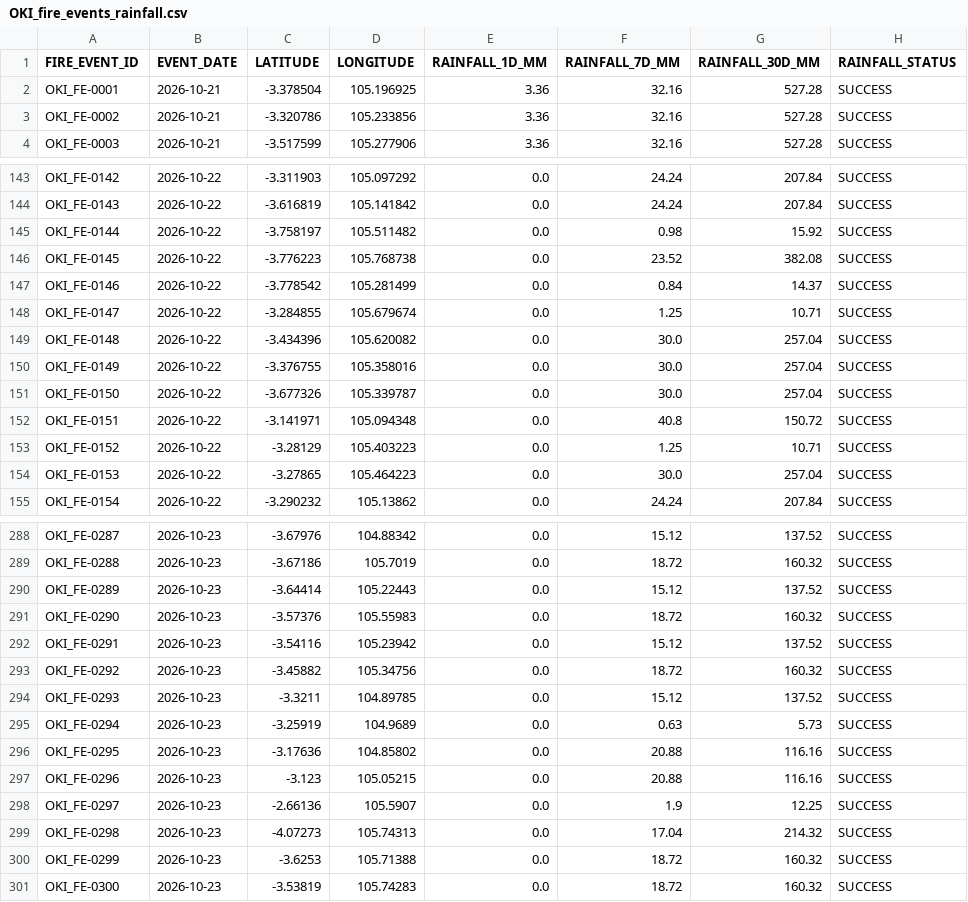
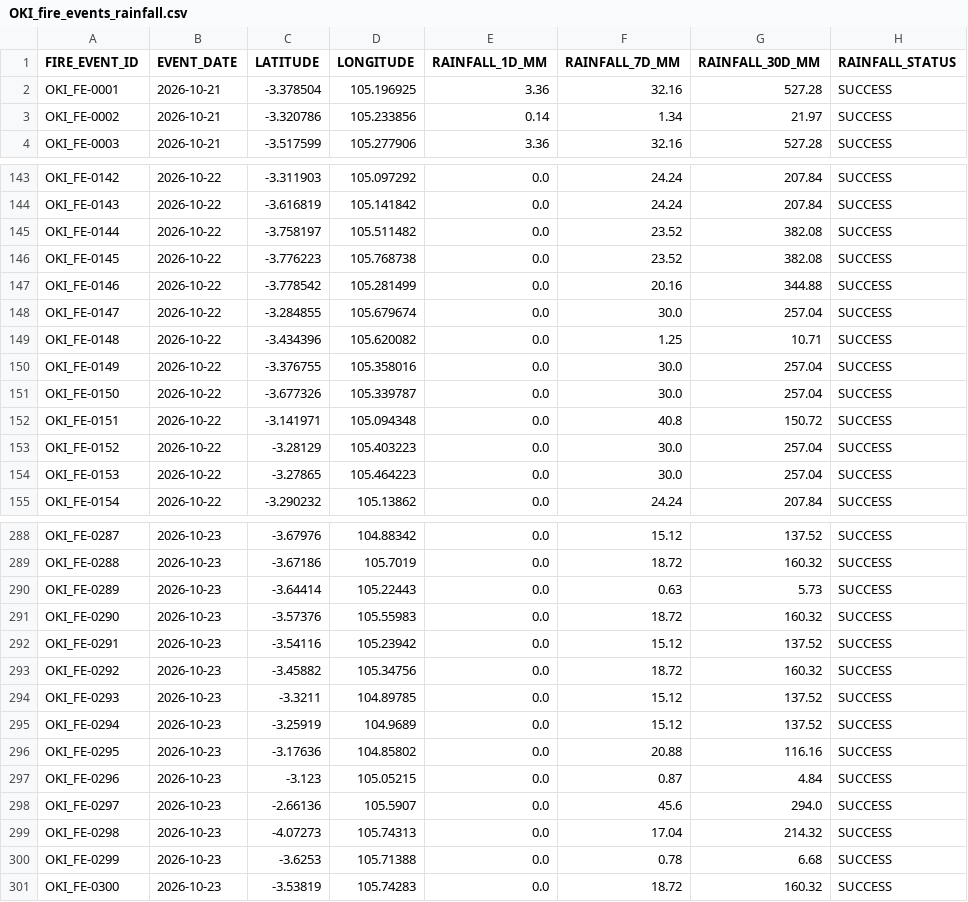
Before and after one commit to Indrmlnaa/Fire_Monitoring, a CSV file: data/v2/processed/OKI_fire_events_rainfall.csv, drawn as a sheet; only a part is shown, gaps mark what is left out; the diff covers the shown part only.

```diff
--- a/data/v2/processed/OKI_fire_events_rainfall.csv
+++ b/data/v2/processed/OKI_fire_events_rainfall.csv
@@ -2,3 +2,3 @@ FIRE_EVENT_ID,EVENT_DATE,LATITUDE,LONGITUDE,RAINFALL_1D_MM,RAINFALL_7D_MM,RAINFA
 OKI_FE-0001,2026-10-21,-3.378504,105.196925,3.36,32.16,527.28,SUCCESS
-OKI_FE-0002,2026-10-21,-3.320786,105.233856,3.36,32.16,527.28,SUCCESS
+OKI_FE-0002,2026-10-21,-3.320786,105.233856,0.14,1.34,21.97,SUCCESS
 OKI_FE-0003,2026-10-21,-3.517599,105.277906,3.36,32.16,527.28,SUCCESS
@@ -144,7 +144,7 @@ OKI_FE-0142,2026-10-22,-3.311903,105.097292,0.0,24.24,207.84,SUCCESS
 OKI_FE-0143,2026-10-22,-3.616819,105.141842,0.0,24.24,207.84,SUCCESS
-OKI_FE-0144,2026-10-22,-3.758197,105.511482,0.0,0.98,15.92,SUCCESS
+OKI_FE-0144,2026-10-22,-3.758197,105.511482,0.0,23.52,382.08,SUCCESS
 OKI_FE-0145,2026-10-22,-3.776223,105.768738,0.0,23.52,382.08,SUCCESS
-OKI_FE-0146,2026-10-22,-3.778542,105.281499,0.0,0.84,14.37,SUCCESS
-OKI_FE-0147,2026-10-22,-3.284855,105.679674,0.0,1.25,10.71,SUCCESS
-OKI_FE-0148,2026-10-22,-3.434396,105.620082,0.0,30.0,257.04,SUCCESS
+OKI_FE-0146,2026-10-22,-3.778542,105.281499,0.0,20.16,344.88,SUCCESS
+OKI_FE-0147,2026-10-22,-3.284855,105.679674,0.0,30.0,257.04,SUCCESS
+OKI_FE-0148,2026-10-22,-3.434396,105.620082,0.0,1.25,10.71,SUCCESS
 OKI_FE-0149,2026-10-22,-3.376755,105.358016,0.0,30.0,257.04,SUCCESS
@@ -152,3 +152,3 @@ OKI_FE-0150,2026-10-22,-3.677326,105.339787,0.0,30.0,257.04,SUCCESS
 OKI_FE-0151,2026-10-22,-3.141971,105.094348,0.0,40.8,150.72,SUCCESS
-OKI_FE-0152,2026-10-22,-3.28129,105.403223,0.0,1.25,10.71,SUCCESS
+OKI_FE-0152,2026-10-22,-3.28129,105.403223,0.0,30.0,257.04,SUCCESS
 OKI_FE-0153,2026-10-22,-3.27865,105.464223,0.0,30.0,257.04,SUCCESS
@@ -289,3 +289,3 @@ OKI_FE-0287,2026-10-23,-3.67976,104.88342,0.0,15.12,137.52,SUCCESS
 OKI_FE-0288,2026-10-23,-3.67186,105.7019,0.0,18.72,160.32,SUCCESS
-OKI_FE-0289,2026-10-23,-3.64414,105.22443,0.0,15.12,137.52,SUCCESS
+OKI_FE-0289,2026-10-23,-3.64414,105.22443,0.0,0.63,5.73,SUCCESS
 OKI_FE-0290,2026-10-23,-3.57376,105.55983,0.0,18.72,160.32,SUCCESS
@@ -294,8 +294,8 @@ OKI_FE-0292,2026-10-23,-3.45882,105.34756,0.0,18.72,160.32,SUCCESS
 OKI_FE-0293,2026-10-23,-3.3211,104.89785,0.0,15.12,137.52,SUCCESS
-OKI_FE-0294,2026-10-23,-3.25919,104.9689,0.0,0.63,5.73,SUCCESS
+OKI_FE-0294,2026-10-23,-3.25919,104.9689,0.0,15.12,137.52,SUCCESS
 OKI_FE-0295,2026-10-23,-3.17636,104.85802,0.0,20.88,116.16,SUCCESS
-OKI_FE-0296,2026-10-23,-3.123,105.05215,0.0,20.88,116.16,SUCCESS
-OKI_FE-0297,2026-10-23,-2.66136,105.5907,0.0,1.9,12.25,SUCCESS
+OKI_FE-0296,2026-10-23,-3.123,105.05215,0.0,0.87,4.84,SUCCESS
+OKI_FE-0297,2026-10-23,-2.66136,105.5907,0.0,45.6,294.0,SUCCESS
 OKI_FE-0298,2026-10-23,-4.07273,105.74313,0.0,17.04,214.32,SUCCESS
-OKI_FE-0299,2026-10-23,-3.6253,105.71388,0.0,18.72,160.32,SUCCESS
+OKI_FE-0299,2026-10-23,-3.6253,105.71388,0.0,0.78,6.68,SUCCESS
 OKI_FE-0300,2026-10-23,-3.53819,105.74283,0.0,18.72,160.32,SUCCESS
```
Also changed, not shown: 77 edited cells elsewhere in this file.
